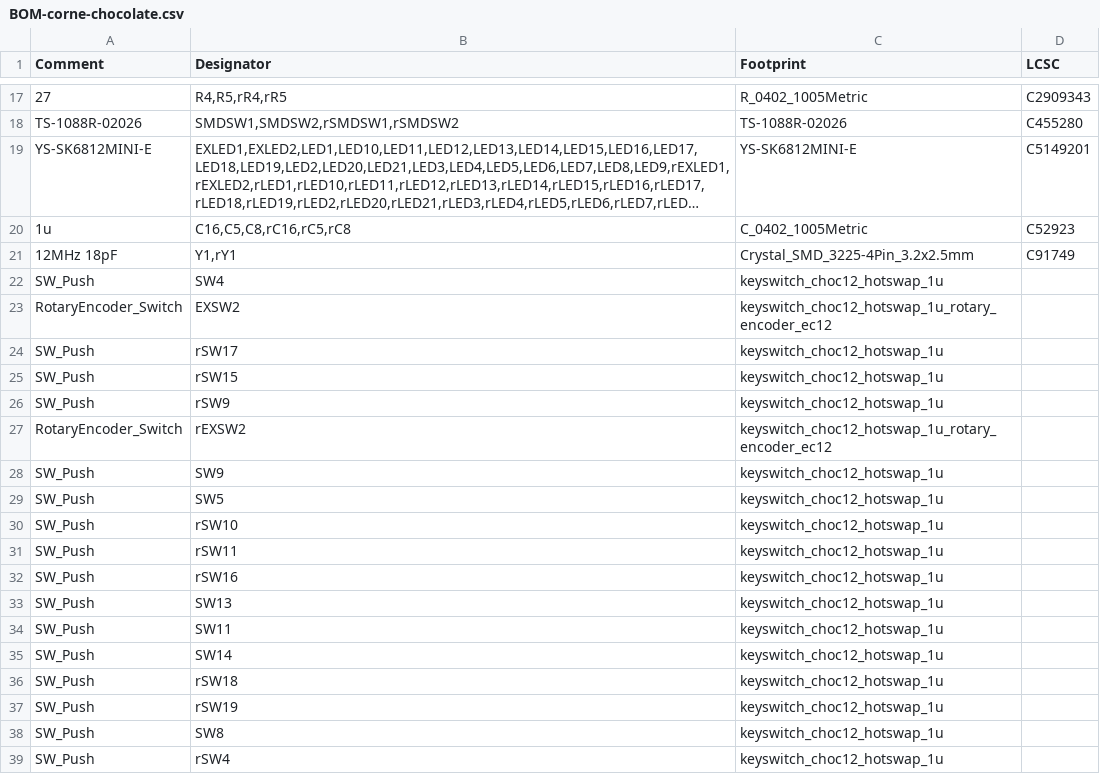
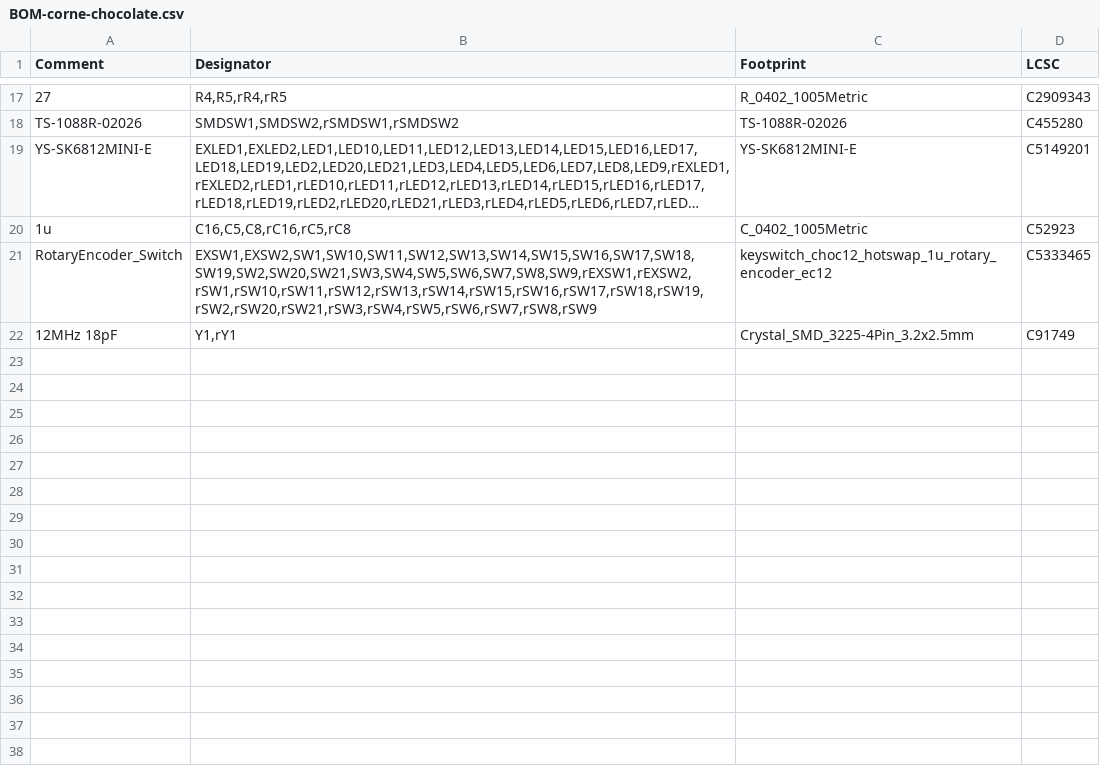
Before and after one commit to foostan/crkbd, a CSV file: pcbs/corne-chocolate/hotswap/jlcpcb/production_files/BOM-corne-chocolate.csv, drawn as a sheet; only a part is shown, gaps mark what is left out; long unchanged cells end in …; removed rows and columns are numbered as before the commit, all else as after; the diff covers the shown part only; the diff names each change by its address in the sheet, - before the commit and + after, or states it on an @@ line.

Commit message:
Update choc v2 fixed pin

```diff
--- a/pcbs/corne-chocolate/hotswap/jlcpcb/production_files/BOM-corne-chocolate.csv
+++ b/pcbs/corne-chocolate/hotswap/jlcpcb/production_files/BOM-corne-chocolate.csv
+row 21: RotaryEncoder_Switch | EXSW1,EXSW2,SW1,SW10,SW11,SW12,SW13,SW14,SW15,SW16,SW17,SW18,SW19,SW2,SW20,SW21,SW3,SW4,SW5,SW6,SW7,SW8,SW9,rEXSW1,rEXSW2,rSW1,rSW10,rSW11,rSW12,rSW13,rSW14,rSW15,rSW16,rSW17,rSW18,rSW19,rSW2,rSW20,rSW21,rSW3,rSW4,rSW5,rSW6,rSW7,rSW8,rSW9 | keyswitch_choc12_hotswap_1u_rotary_encoder_ec12 | C5333465
-row 22: SW_Push | SW4 | keyswitch_choc12_hotswap_1u
-row 23: RotaryEncoder_Switch | EXSW2 | keyswitch_choc12_hotswap_1u_rotary_encoder_ec12
-row 24: SW_Push | rSW17 | keyswitch_choc12_hotswap_1u
-row 25: SW_Push | rSW15 | keyswitch_choc12_hotswap_1u
-row 26: SW_Push | rSW9 | keyswitch_choc12_hotswap_1u
-row 27: RotaryEncoder_Switch | rEXSW2 | keyswitch_choc12_hotswap_1u_rotary_encoder_ec12
-row 28: SW_Push | SW9 | keyswitch_choc12_hotswap_1u
-row 29: SW_Push | SW5 | keyswitch_choc12_hotswap_1u
-row 30: SW_Push | rSW10 | keyswitch_choc12_hotswap_1u
-row 31: SW_Push | rSW11 | keyswitch_choc12_hotswap_1u
-row 32: SW_Push | rSW16 | keyswitch_choc12_hotswap_1u
-row 33: SW_Push | SW13 | keyswitch_choc12_hotswap_1u
-row 34: SW_Push | SW11 | keyswitch_choc12_hotswap_1u
-row 35: SW_Push | SW14 | keyswitch_choc12_hotswap_1u
-row 36: SW_Push | rSW18 | keyswitch_choc12_hotswap_1u
-row 37: SW_Push | rSW19 | keyswitch_choc12_hotswap_1u
-row 38: SW_Push | SW8 | keyswitch_choc12_hotswap_1u
-row 39: SW_Push | rSW4 | keyswitch_choc12_hotswap_1u
```
Also changed, not shown: 29 removed rows elsewhere in this file, 4 other files.
